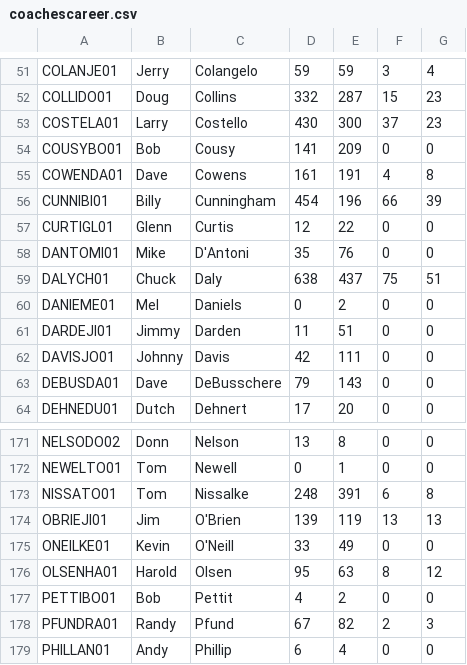
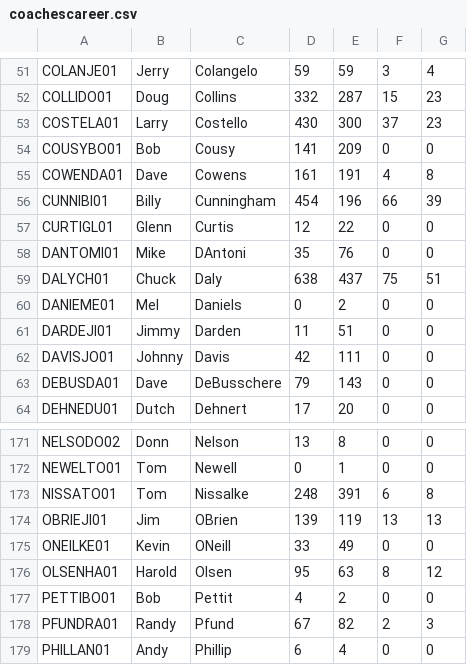
Before and after one commit to WilliamKwok/SENG501_NBA, a CSV file: dataset/coachescareer.csv, drawn as a sheet; only a part is shown, gaps mark what is left out.

Commit message:
Fixed coach last names

```diff
--- a/dataset/coachescareer.csv
+++ b/dataset/coachescareer.csv
@@ -57,3 +57,3 @@ CUNNIBI01 ,Billy,Cunningham,454,196,66,39
 CURTIGL01 ,Glenn,Curtis,12,22,0,0
-DANTOMI01 ,Mike,D'Antoni,35,76,0,0
+DANTOMI01 ,Mike,DAntoni,35,76,0,0
 DALYCH01  ,Chuck,Daly,638,437,75,51
@@ -173,4 +173,4 @@ NEWELTO01 ,Tom,Newell,0,1,0,0
 NISSATO01 ,Tom,Nissalke,248,391,6,8
-OBRIEJI01 ,Jim,O'Brien,139,119,13,13
-ONEILKE01 ,Kevin,O'Neill,33,49,0,0
+OBRIEJI01 ,Jim,OBrien,139,119,13,13
+ONEILKE01 ,Kevin,ONeill,33,49,0,0
 OLSENHA01 ,Harold,Olsen,95,63,8,12
```
